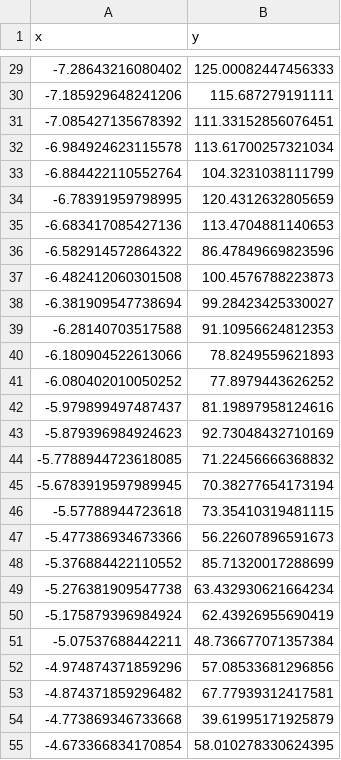
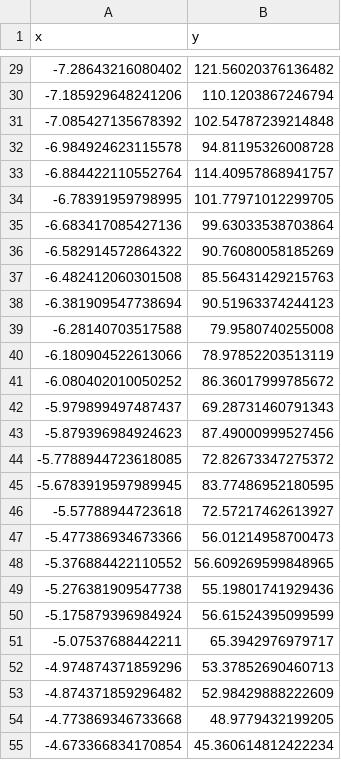
Before and after one commit to honggquan24/AI, a CSV file: week_1/quadratic_data.csv, drawn as a sheet; only a part is shown, gaps mark what is left out; the diff covers the shown part only.

```diff
--- a/week_1/quadratic_data.csv
+++ b/week_1/quadratic_data.csv
@@ -29,27 +29,27 @@ x,y
--7.28643216080402,125.00082447456333
--7.185929648241206,115.687279191111
--7.085427135678392,111.33152856076451
--6.984924623115578,113.61700257321034
--6.884422110552764,104.3231038111799
--6.78391959798995,120.4312632805659
--6.683417085427136,113.4704881140653
--6.582914572864322,86.47849669823596
--6.482412060301508,100.4576788223873
--6.381909547738694,99.28423425330027
--6.28140703517588,91.10956624812353
--6.180904522613066,78.8249559621893
--6.080402010050252,77.8979443626252
--5.979899497487437,81.19897958124616
--5.879396984924623,92.73048432710169
--5.7788944723618085,71.22456666368832
--5.6783919597989945,70.38277654173194
--5.57788944723618,73.35410319481115
--5.477386934673366,56.22607896591673
--5.376884422110552,85.71320017288699
--5.276381909547738,63.432930621664234
--5.175879396984924,62.43926955690419
--5.07537688442211,48.736677071357384
--4.974874371859296,57.08533681296856
--4.874371859296482,67.77939312417581
--4.773869346733668,39.61995171925879
--4.673366834170854,58.010278330624395
+-7.28643216080402,121.56020376136482
+-7.185929648241206,110.1203867246794
+-7.085427135678392,102.54787239214848
+-6.984924623115578,94.81195326008728
+-6.884422110552764,114.40957868941757
+-6.78391959798995,101.77971012299705
+-6.683417085427136,99.63033538703864
+-6.582914572864322,90.76080058185269
+-6.482412060301508,85.56431429215763
+-6.381909547738694,90.51963374244123
+-6.28140703517588,79.9580740255008
+-6.180904522613066,78.97852203513119
+-6.080402010050252,86.36017999785672
+-5.979899497487437,69.28731460791343
+-5.879396984924623,87.49000999527456
+-5.7788944723618085,72.82673347275372
+-5.6783919597989945,83.77486952180595
+-5.57788944723618,72.57217462613927
+-5.477386934673366,56.01214958700473
+-5.376884422110552,56.609269599848965
+-5.276381909547738,55.19801741929436
+-5.175879396984924,56.61524395099599
+-5.07537688442211,65.3942976979717
+-4.974874371859296,53.37852690460713
+-4.874371859296482,52.98429888222609
+-4.773869346733668,48.9779432199205
+-4.673366834170854,45.360614812422234
```
Also changed, not shown: 173 edited cells elsewhere in this file, 2 other files.
